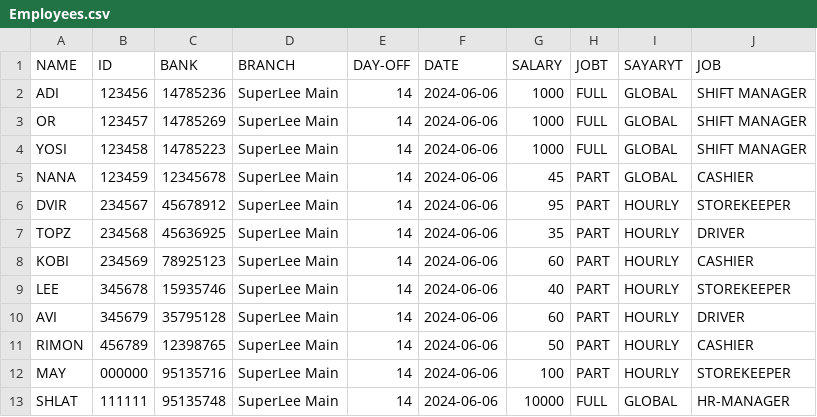
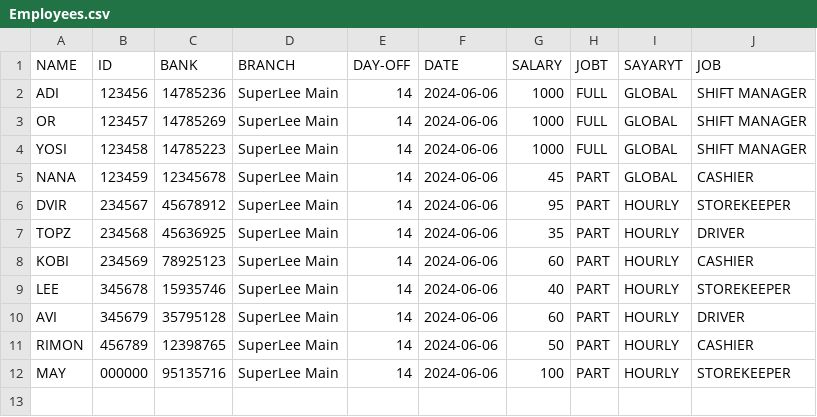
Before and after one commit to may-s-l/ADSS_Group_V, a CSV file: dev/src/DataToupload/Employees.csv, drawn as a sheet.

```diff
--- a/dev/src/DataToupload/Employees.csv
+++ b/dev/src/DataToupload/Employees.csv
@@ -12,2 +12 @@ RIMON,456789,12398765,SuperLee Main,14,2024-06-06,50,PART,HOURLY,CASHIER
 MAY,000000,95135716,SuperLee Main,14,2024-06-06,100,PART,HOURLY,STOREKEEPER
-SHLAT,111111,95135748,SuperLee Main,14,2024-06-06,10000,FULL,GLOBAL,HR-MANAGER
```
Also changed, not shown: 9 other files.
